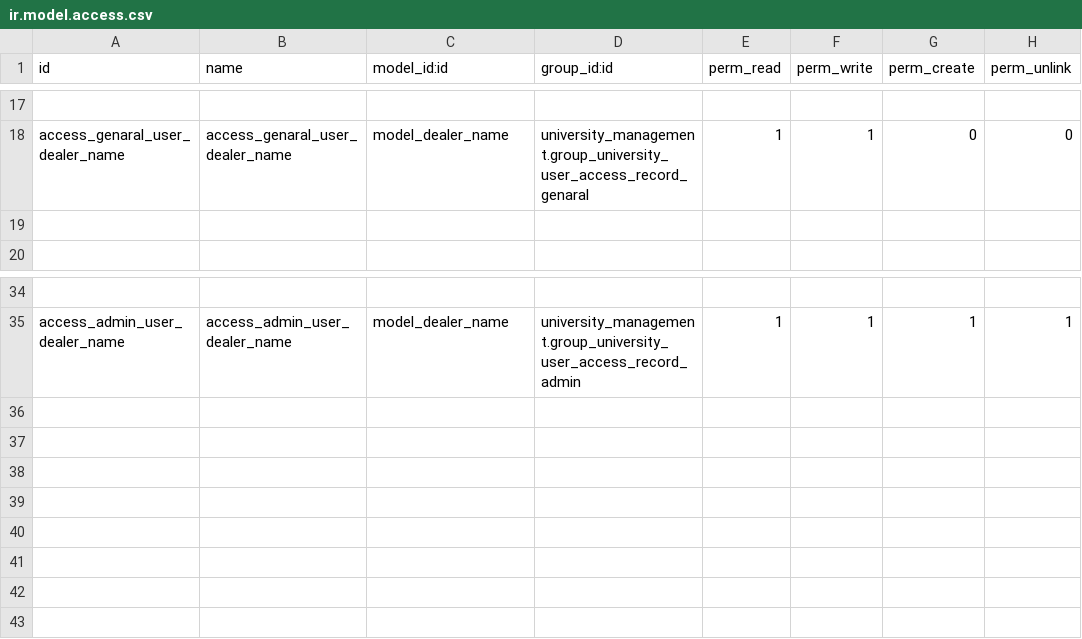
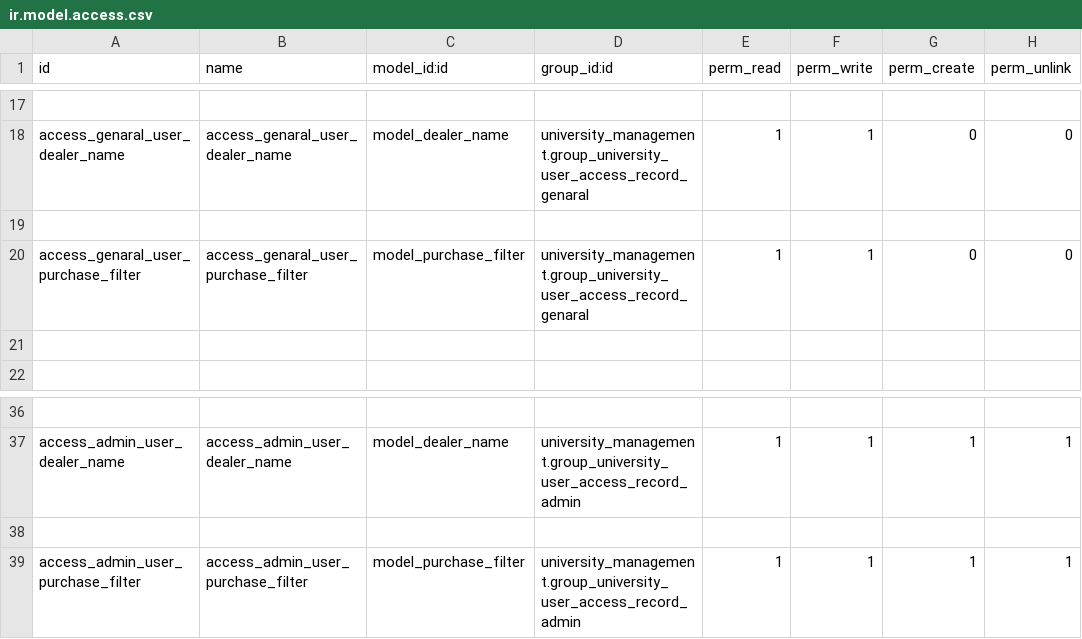
Before and after one commit to gmostafa1210/university-management-odoo, a CSV file: security/ir.model.access.csv, drawn as a sheet; only a part is shown, gaps mark what is left out; the diff names each change by its address in the sheet, - before the commit and + after, or states it on an @@ line.

Commit message:
purchase filter added on received and billed through wizard

```diff
--- a/security/ir.model.access.csv
+++ b/security/ir.model.access.csv
+row 20: access_genaral_user_purchase_filter | access_genaral_user_purchase_filter | model_purchase_filter | university_management.group_university_user_access_record_genaral | 1 | 1 | 0 | 0
+row 21: (empty)
+row 38: (empty)
+row 39: access_admin_user_purchase_filter | access_admin_user_purchase_filter | model_purchase_filter | university_management.group_university_user_access_record_admin | 1 | 1 | 1 | 1
```
Also changed, not shown: 4 other files.
